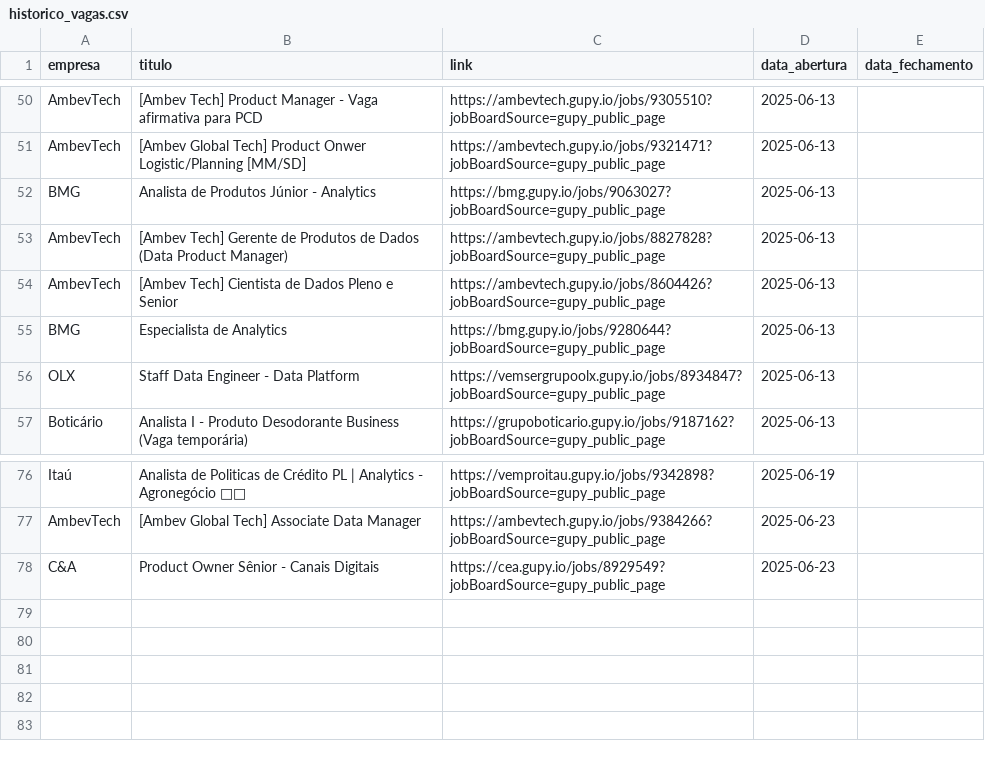
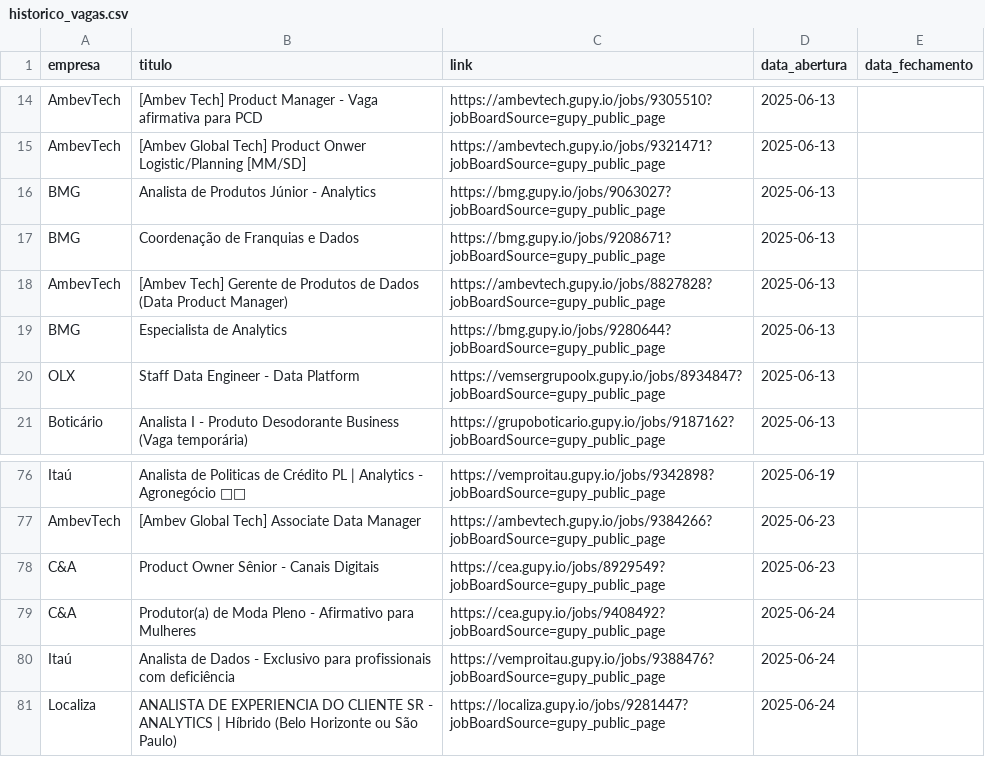
Before and after one commit to ThassiaLima/notificador_vagas_gupy, a CSV file: historico_vagas.csv, drawn as a sheet; only a part is shown, gaps mark what is left out; the diff covers the shown part only.

```diff
--- a/historico_vagas.csv
+++ b/historico_vagas.csv
@@ -52,4 +16,4 @@ AmbevTech,[Ambev Global Tech] Product Onwer Logistic/Planning [MM/SD],https://am
 BMG,Analista de Produtos Júnior - Analytics,https://bmg.gupy.io/jobs/9063027?jobBoardSource=gupy_public_page,2025-06-13,
+BMG,Coordenação de Franquias e Dados,https://bmg.gupy.io/jobs/9208671?jobBoardSource=gupy_public_page,2025-06-13,
 AmbevTech,[Ambev Tech] Gerente de Produtos de Dados (Data Product Manager),https://ambevtech.gupy.io/jobs/8827828?jobBoardSource=gupy_public_page,2025-06-13,
-AmbevTech,[Ambev Tech] Cientista de Dados Pleno e Senior,https://ambevtech.gupy.io/jobs/8604426?jobBoardSource=gupy_public_page,2025-06-13,
 BMG,Especialista de Analytics,https://bmg.gupy.io/jobs/9280644?jobBoardSource=gupy_public_page,2025-06-13,
@@ -78 +78,4 @@ AmbevTech,[Ambev Global Tech] Associate Data Manager,https://ambevtech.gupy.io/j
 C&A,Product Owner Sênior - Canais Digitais,https://cea.gupy.io/jobs/8929549?jobBoardSource=gupy_public_page,2025-06-23,
+C&A,Produtor(a) de Moda Pleno - Afirmativo para Mulheres,https://cea.gupy.io/jobs/9408492?jobBoardSource=gupy_public_page,2025-06-24,
+Itaú,Analista de Dados - Exclusivo para profissionais com deficiência,https://vemproitau.gupy.io/jobs/9388476?jobBoardSource=gupy_public_page,2025-06-24,
+Localiza,ANALISTA DE EXPERIENCIA DO CLIENTE SR - ANALYTICS | Híbrido (Belo Horizonte ou São Paulo),https://localiza.gupy.io/jobs/9281447?jobBoardSource=gupy_public_page,2025-06-24,
```
Also changed, not shown: 36 moved rows elsewhere in this file.
